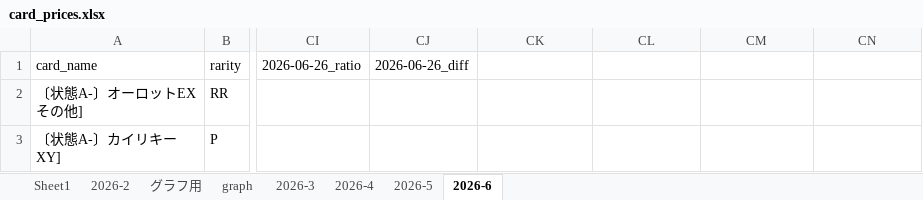
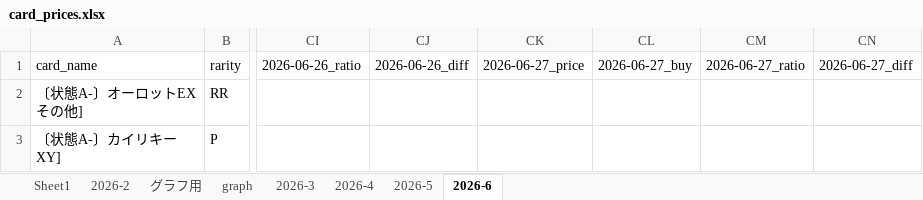
Before and after one commit to yoshi903i-coder/pokemon-price-bot, an Excel workbook: card_prices.xlsx, sheet 2026-6, drawn as a sheet; only a part is shown, gaps mark what is left out; values as stored, in another font and other column widths than the file's, no borders; the diff covers the shown part only; the diff names each change by its address in the sheet, - before the commit and + after, or states it on an @@ line.

```diff
--- a/card_prices.xlsx (sheet 2026-6)
+++ b/card_prices.xlsx (sheet 2026-6)
-CK1: (empty)
+CK1: 2026-06-27_price
-CL1: (empty)
+CL1: 2026-06-27_buy
-CM1: (empty)
+CM1: 2026-06-27_ratio
-CN1: (empty)
+CN1: 2026-06-27_diff
```
Also changed, not shown: 71 added rows elsewhere in this sheet.
